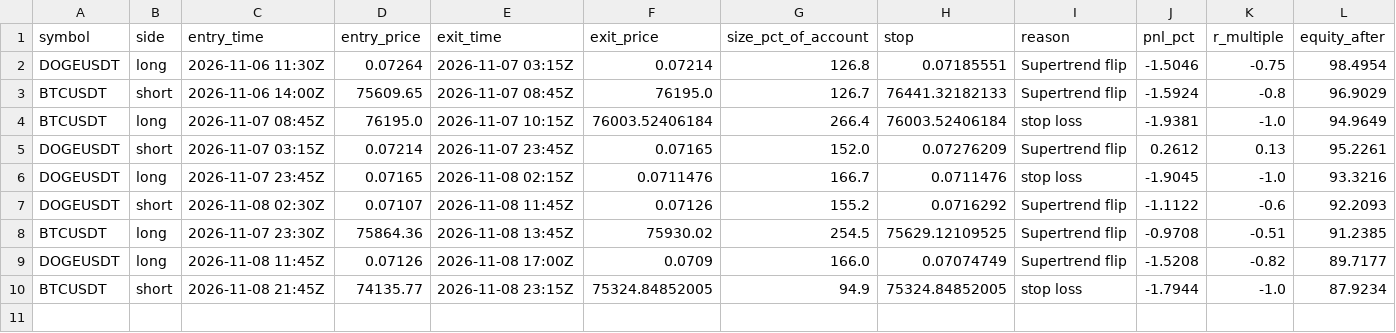
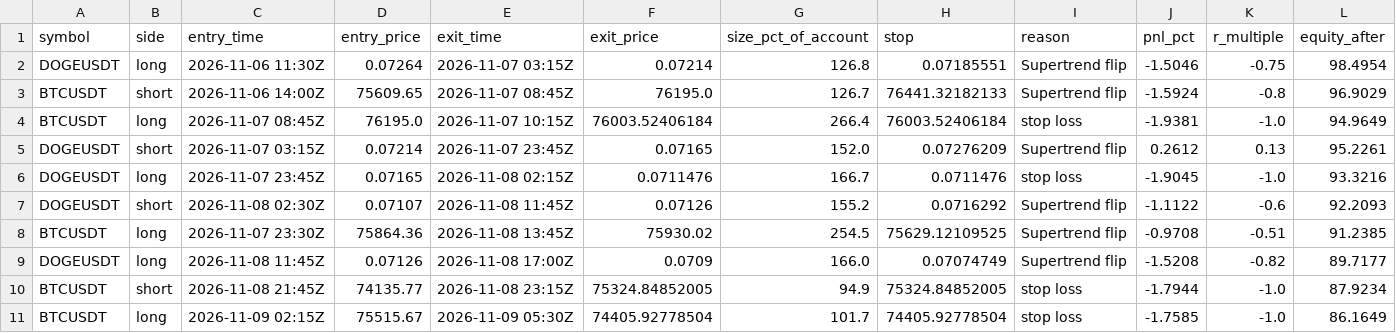
Before and after one commit to d4gh9jzy4p-arch/dema-supertrend-paper, a CSV file: trades.csv, drawn as a sheet.

```diff
--- a/trades.csv
+++ b/trades.csv
@@ -10 +10,2 @@ DOGEUSDT,long,2026-11-08 11:45Z,0.07126,2026-11-08 17:00Z,0.0709,166.0,0.0707474
 BTCUSDT,short,2026-11-08 21:45Z,74135.77,2026-11-08 23:15Z,75324.84852005,94.9,75324.84852005,stop loss,-1.7944,-1.0,87.9234
+BTCUSDT,long,2026-11-09 02:15Z,75515.67,2026-11-09 05:30Z,74405.92778504,101.7,74405.92778504,stop loss,-1.7585,-1.0,86.1649
```
Also changed, not shown: 7 other files.
